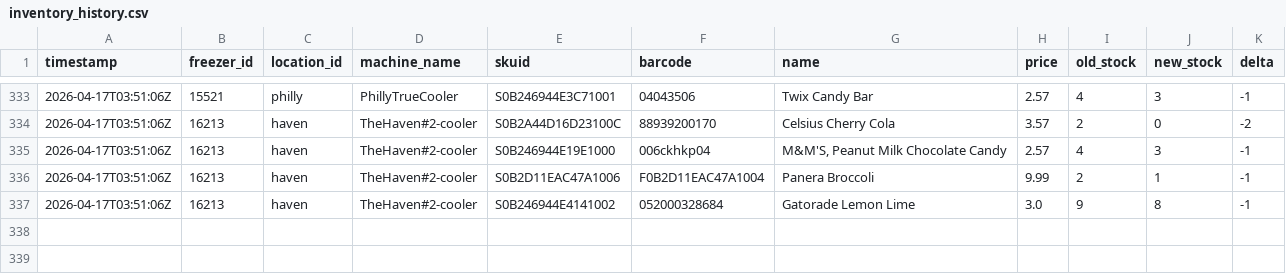
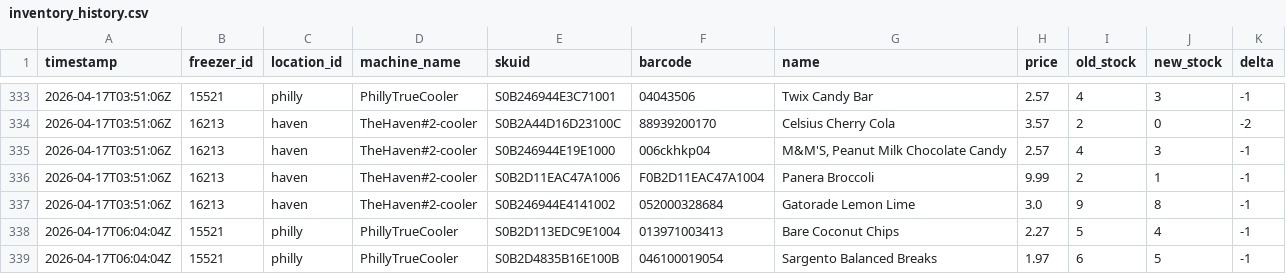
Before and after one commit to lukeleisman/blanketbox_public, a CSV file: docs/inventory_history.csv, drawn as a sheet; only a part is shown, gaps mark what is left out.

```diff
--- a/docs/inventory_history.csv
+++ b/docs/inventory_history.csv
@@ -337 +337,3 @@ timestamp,freezer_id,location_id,machine_name,skuid,barcode,name,price,old_stock
 2026-04-17T03:51:06Z,16213,haven,TheHaven#2-cooler,S0B246944E4141002,052000328684,Gatorade Lemon Lime,3.0,9,8,-1
+2026-04-17T06:04:04Z,15521,philly,PhillyTrueCooler,S0B2D113EDC9E1004,013971003413,Bare Coconut Chips,2.27,5,4,-1
+2026-04-17T06:04:04Z,15521,philly,PhillyTrueCooler,S0B2D4835B16E100B,046100019054,Sargento Balanced Breaks,1.97,6,5,-1
```
Also changed, not shown: docs/inventory.csv, 2 other files.
